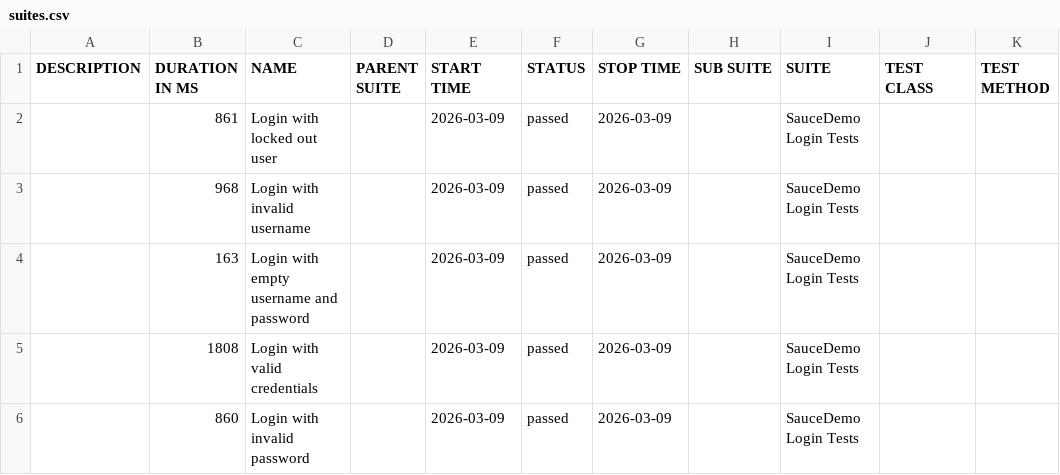
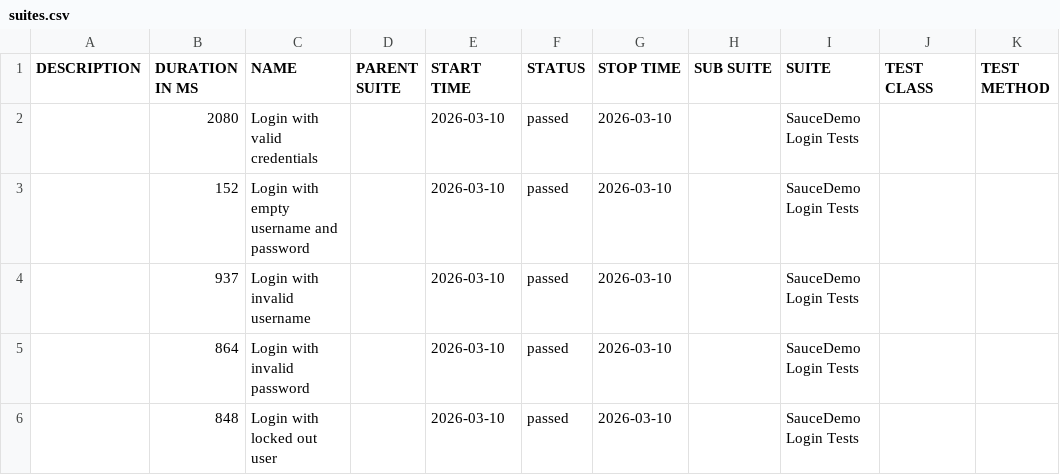
Before and after one commit to ParasOli/saucedemo-ui-automation, a CSV file: data/suites.csv, drawn as a sheet.

```diff
--- a/data/suites.csv
+++ b/data/suites.csv
@@ -1,6 +1,6 @@
 "DESCRIPTION","DURATION IN MS","NAME","PARENT SUITE","START TIME","STATUS","STOP TIME","SUB SUITE","SUITE","TEST CLASS","TEST METHOD"
-"","861","Login with locked out user","","2026-03-09","passed","2026-03-09","","SauceDemo Login Tests","",""
-"","968","Login with invalid username","","2026-03-09","passed","2026-03-09","","SauceDemo Login Tests","",""
-"","163","Login with empty username and password","","2026-03-09","passed","2026-03-09","","SauceDemo Login Tests","",""
-"","1808","Login with valid credentials","","2026-03-09","passed","2026-03-09","","SauceDemo Login Tests","",""
-"","860","Login with invalid password","","2026-03-09","passed","2026-03-09","","SauceDemo Login Tests","",""
+"","2080","Login with valid credentials","","2026-03-10","passed","2026-03-10","","SauceDemo Login Tests","",""
+"","152","Login with empty username and password","","2026-03-10","passed","2026-03-10","","SauceDemo Login Tests","",""
+"","937","Login with invalid username","","2026-03-10","passed","2026-03-10","","SauceDemo Login Tests","",""
+"","864","Login with invalid password","","2026-03-10","passed","2026-03-10","","SauceDemo Login Tests","",""
+"","848","Login with locked out user","","2026-03-10","passed","2026-03-10","","SauceDemo Login Tests","",""
```
Also changed, not shown: 24 other files.
